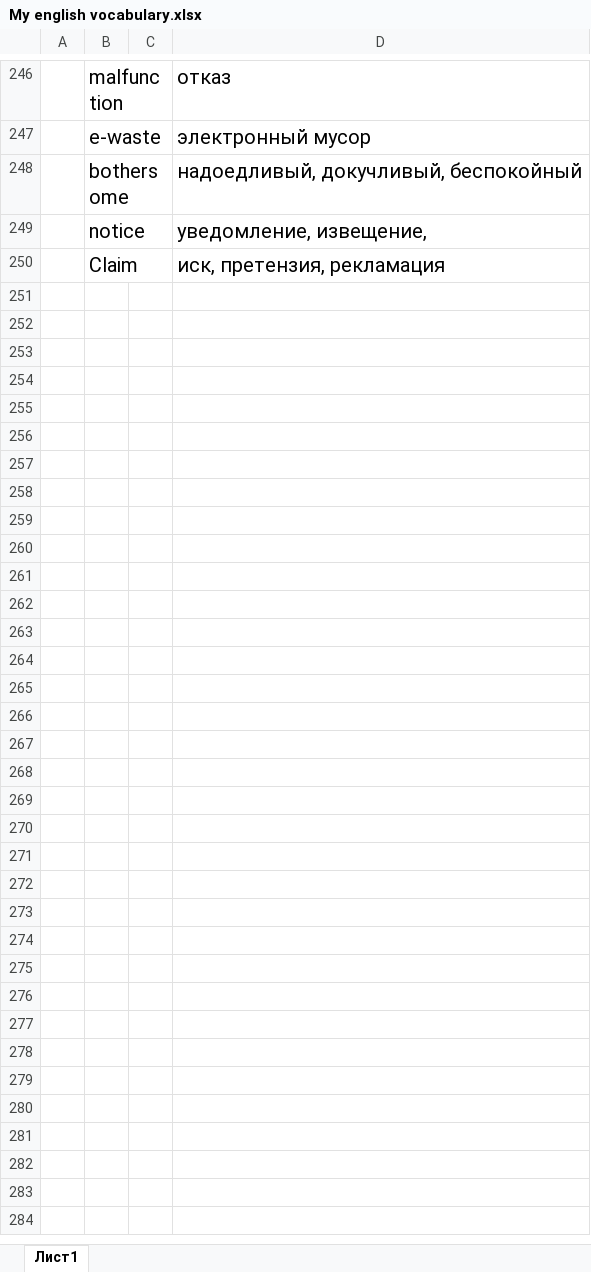
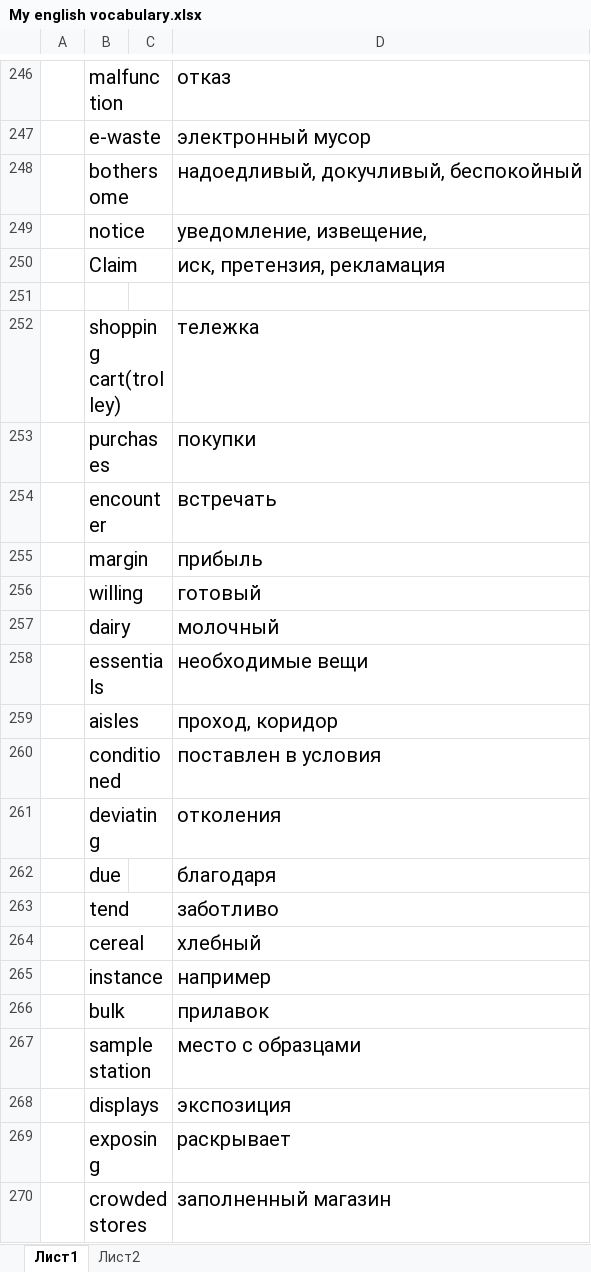
Before and after one commit to TheSource13/English, an Excel workbook: My english vocabulary.xlsx, sheet Лист1, drawn as a sheet; only a part is shown, gaps mark what is left out; values as stored, in another font and other column widths than the file's, no borders; the diff covers the shown part only; the diff names each change by its address in the sheet, - before the commit and + after, or states it on an @@ line.

```diff
--- a/My english vocabulary.xlsx (sheet Лист1)
+++ b/My english vocabulary.xlsx (sheet Лист1)
+sheet tab: Лист2
+row 251: (empty)
+row 252:  | shopping cart(trolley) |  | тележка
+row 253:  | purchases |  | покупки
+row 254:  | encounter |  | встречать
+row 255:  | margin |  | прибыль
+row 256:  | willing |  | готовый
+row 257:  | dairy |  | молочный
+row 258:  | essentials |  | необходимые вещи
+row 259:  | aisles |  | проход, коридор
+row 260:  | conditioned |  | поставлен в условия
+row 261:  | deviating |  | отколения
+row 262:  | due |  | благодаря
+row 263:  | tend |  | заботливо
+row 264:  | cereal |  | хлебный
+row 265:  | instance |  | например
+row 266:  | bulk |  | прилавок
+row 267:  | sample station |  | место с образцами
+row 268:  | displays |  | экспозиция
+row 269:  | exposing |  | раскрывает
+row 270:  | crowded stores |  | заполненный магазин
```
Also changed, not shown: 26 added rows elsewhere in this sheet.
